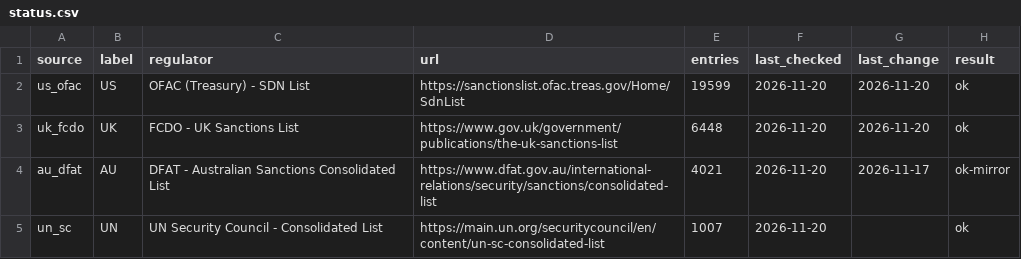
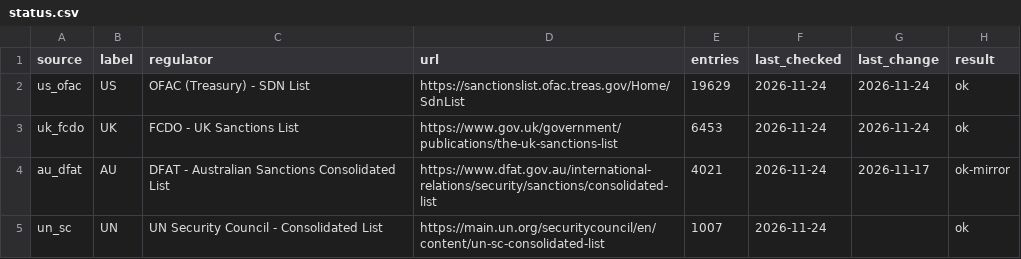
Before and after one commit to angelalara1219/sanctions-list-tracker, a CSV file: data/status.csv, drawn as a sheet.

```diff
--- a/data/status.csv
+++ b/data/status.csv
@@ -1,5 +1,5 @@
 source,label,regulator,url,entries,last_checked,last_change,result
-us_ofac,US,OFAC (Treasury) - SDN List,https://sanctionslist.ofac.treas.gov/Home/SdnList,19599,2026-11-20,2026-11-20,ok
-uk_fcdo,UK,FCDO - UK Sanctions List,https://www.gov.uk/government/publications/the-uk-sanctions-list,6448,2026-11-20,2026-11-20,ok
-au_dfat,AU,DFAT - Australian Sanctions Consolidated List,https://www.dfat.gov.au/international-relations/security/sanctions/consolidated-list,4021,2026-11-20,2026-11-17,ok-mirror
-un_sc,UN,UN Security Council - Consolidated List,https://main.un.org/securitycouncil/en/content/un-sc-consolidated-list,1007,2026-11-20,,ok
+us_ofac,US,OFAC (Treasury) - SDN List,https://sanctionslist.ofac.treas.gov/Home/SdnList,19629,2026-11-24,2026-11-24,ok
+uk_fcdo,UK,FCDO - UK Sanctions List,https://www.gov.uk/government/publications/the-uk-sanctions-list,6453,2026-11-24,2026-11-24,ok
+au_dfat,AU,DFAT - Australian Sanctions Consolidated List,https://www.dfat.gov.au/international-relations/security/sanctions/consolidated-list,4021,2026-11-24,2026-11-17,ok-mirror
+un_sc,UN,UN Security Council - Consolidated List,https://main.un.org/securitycouncil/en/content/un-sc-consolidated-list,1007,2026-11-24,,ok
```
Also changed, not shown: data/changes.csv, 4 other files.
